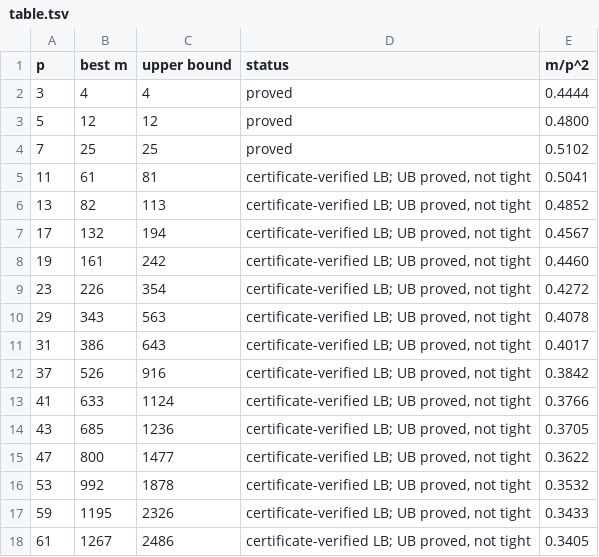
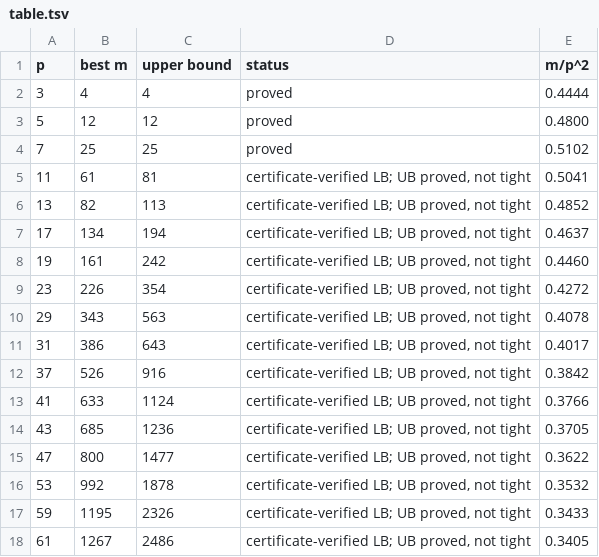
Before and after one commit to CuteSurtr/erdos-810-research, a TSV file: bruteforce/results/AFFARB/table.tsv, drawn as a sheet.

Commit message:
AFFARB: many-seed sweep p=13,17 (p=17 -> 134), final tables and report

```diff
--- a/bruteforce/results/AFFARB/table.tsv
+++ b/bruteforce/results/AFFARB/table.tsv
@@ -6,3 +6,3 @@ p	best m	upper bound	status	m/p^2
 13	82	113	certificate-verified LB; UB proved, not tight	0.4852
-17	132	194	certificate-verified LB; UB proved, not tight	0.4567
+17	134	194	certificate-verified LB; UB proved, not tight	0.4637
 19	161	242	certificate-verified LB; UB proved, not tight	0.4460
```
Also changed, not shown: 9 other files.
